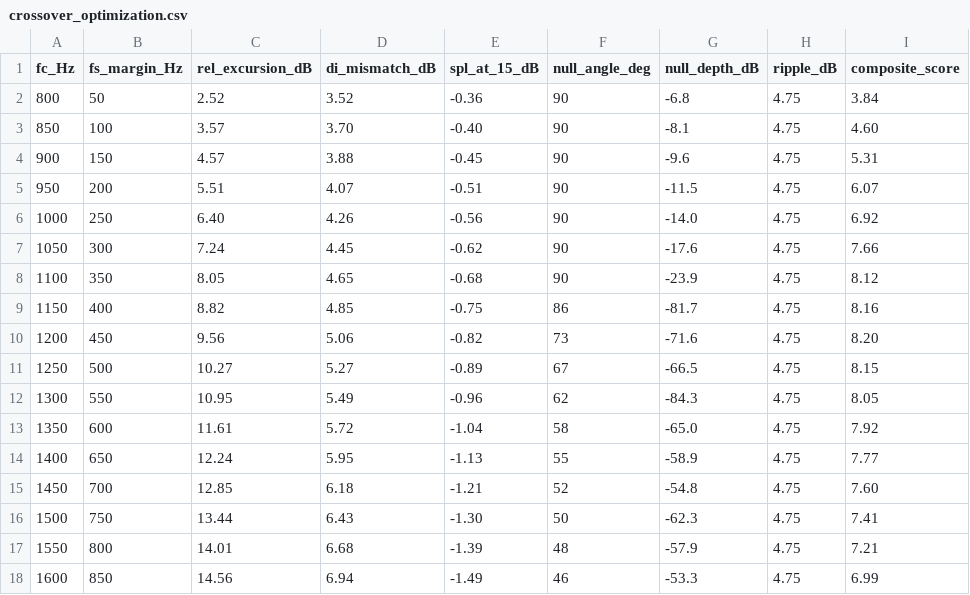
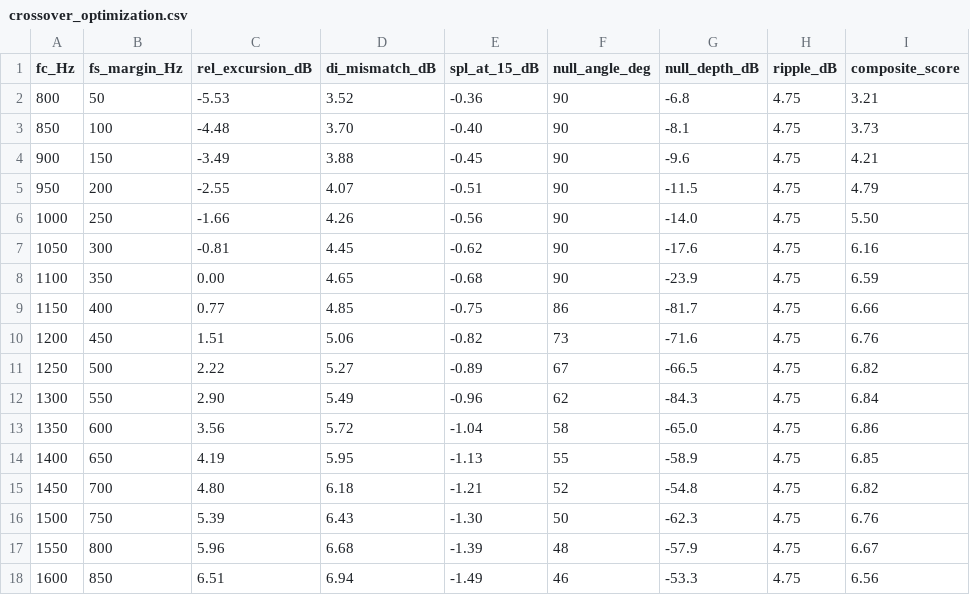
Before and after one commit to joachimth/mk3-reference-loudspeaker, a CSV file: simulations/csv/crossover_optimization.csv, drawn as a sheet.

Commit message:
sim: purge mk2 from all scripts, regenerate plots for mk3-only design
- polar_response.py: 1250->1100 Hz crossover reference
- vertical_lobing.py: 1100/1300/1500 Hz options (was 1250/1500/1600)
- vertical_polar_map.py: 1100/1300/1500 Hz options (was 1250/1350/1450/1600)
- waveguide_profile.py: references cad/waveguide.scad (was mk2_waveguide_os.scad)
- spinorama_estimate.py: mk3-only, removed redundant system_response.png output
- crossover_optimization.py: mk3-only crossover sweep
- directivity_estimate.py: mk3-only
- system_response_realistic.py: mk3-only (SB26STAC@1100)
- tweeter_comparison.py: reframed as historical selection analysis
- All plots regenerated for mk3-only design
- CSV outputs regenerated

```diff
--- a/simulations/csv/crossover_optimization.csv
+++ b/simulations/csv/crossover_optimization.csv
@@ -1,18 +1,18 @@
 fc_Hz,fs_margin_Hz,rel_excursion_dB,di_mismatch_dB,spl_at_15_dB,null_angle_deg,null_depth_dB,ripple_dB,composite_score
-800,50,2.52,3.52,-0.36,90,-6.8,4.75,3.84
-850,100,3.57,3.70,-0.40,90,-8.1,4.75,4.60
-900,150,4.57,3.88,-0.45,90,-9.6,4.75,5.31
-950,200,5.51,4.07,-0.51,90,-11.5,4.75,6.07
-1000,250,6.40,4.26,-0.56,90,-14.0,4.75,6.92
-1050,300,7.24,4.45,-0.62,90,-17.6,4.75,7.66
-1100,350,8.05,4.65,-0.68,90,-23.9,4.75,8.12
-1150,400,8.82,4.85,-0.75,86,-81.7,4.75,8.16
-1200,450,9.56,5.06,-0.82,73,-71.6,4.75,8.20
-1250,500,10.27,5.27,-0.89,67,-66.5,4.75,8.15
-1300,550,10.95,5.49,-0.96,62,-84.3,4.75,8.05
-1350,600,11.61,5.72,-1.04,58,-65.0,4.75,7.92
-1400,650,12.24,5.95,-1.13,55,-58.9,4.75,7.77
-1450,700,12.85,6.18,-1.21,52,-54.8,4.75,7.60
-1500,750,13.44,6.43,-1.30,50,-62.3,4.75,7.41
-1550,800,14.01,6.68,-1.39,48,-57.9,4.75,7.21
-1600,850,14.56,6.94,-1.49,46,-53.3,4.75,6.99
+800,50,-5.53,3.52,-0.36,90,-6.8,4.75,3.21
+850,100,-4.48,3.70,-0.40,90,-8.1,4.75,3.73
+900,150,-3.49,3.88,-0.45,90,-9.6,4.75,4.21
+950,200,-2.55,4.07,-0.51,90,-11.5,4.75,4.79
+1000,250,-1.66,4.26,-0.56,90,-14.0,4.75,5.50
+1050,300,-0.81,4.45,-0.62,90,-17.6,4.75,6.16
+1100,350,0.00,4.65,-0.68,90,-23.9,4.75,6.59
+1150,400,0.77,4.85,-0.75,86,-81.7,4.75,6.66
+1200,450,1.51,5.06,-0.82,73,-71.6,4.75,6.76
+1250,500,2.22,5.27,-0.89,67,-66.5,4.75,6.82
+1300,550,2.90,5.49,-0.96,62,-84.3,4.75,6.84
+1350,600,3.56,5.72,-1.04,58,-65.0,4.75,6.86
+1400,650,4.19,5.95,-1.13,55,-58.9,4.75,6.85
+1450,700,4.80,6.18,-1.21,52,-54.8,4.75,6.82
+1500,750,5.39,6.43,-1.30,50,-62.3,4.75,6.76
+1550,800,5.96,6.68,-1.39,48,-57.9,4.75,6.67
+1600,850,6.51,6.94,-1.49,46,-53.3,4.75,6.56
```
Also changed, not shown: 34 other files.
